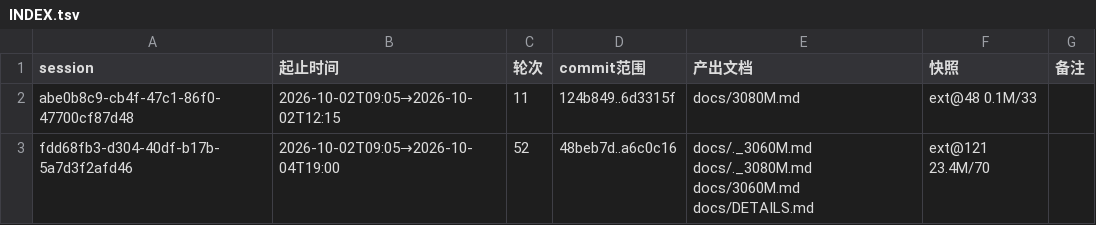
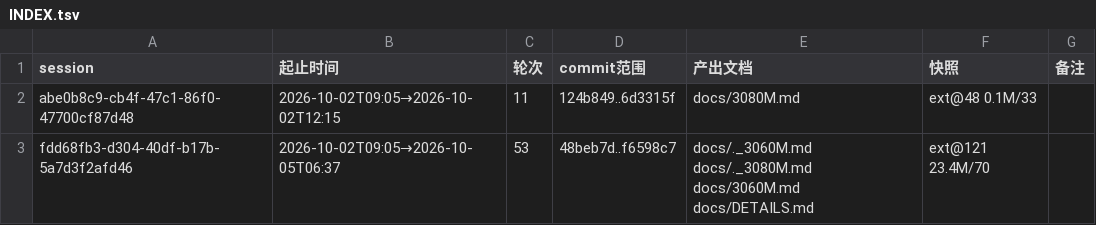
Before and after one commit to luweigen/Strata, a TSV file: _traj/INDEX.tsv, drawn as a sheet.

```diff
--- a/_traj/INDEX.tsv
+++ b/_traj/INDEX.tsv
@@ -2,2 +2,2 @@ session	起止时间	轮次	commit范围	产出文档	快照	备注
 abe0b8c9-cb4f-47c1-86f0-47700cf87d48	2026-10-02T09:05→2026-10-02T12:15	11	124b849..6d3315f	docs/3080M.md	ext@48 0.1M/33	
-fdd68fb3-d304-40df-b17b-5a7d3f2afd46	2026-10-02T09:05→2026-10-04T19:00	52	48beb7d..a6c0c16	docs/._3060M.md docs/._3080M.md docs/3060M.md docs/DETAILS.md	ext@121 23.4M/70	
+fdd68fb3-d304-40df-b17b-5a7d3f2afd46	2026-10-02T09:05→2026-10-05T06:37	53	48beb7d..f6598c7	docs/._3060M.md docs/._3080M.md docs/3060M.md docs/DETAILS.md	ext@121 23.4M/70	
```
Also changed, not shown: 3 other files.
